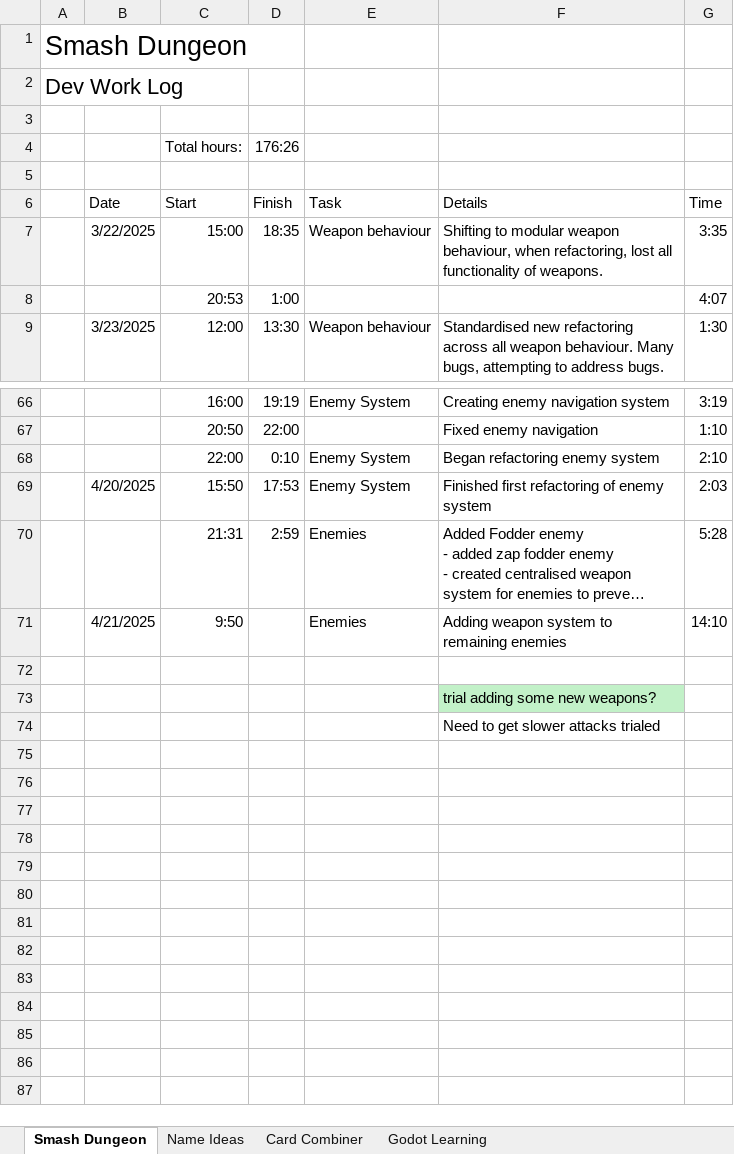
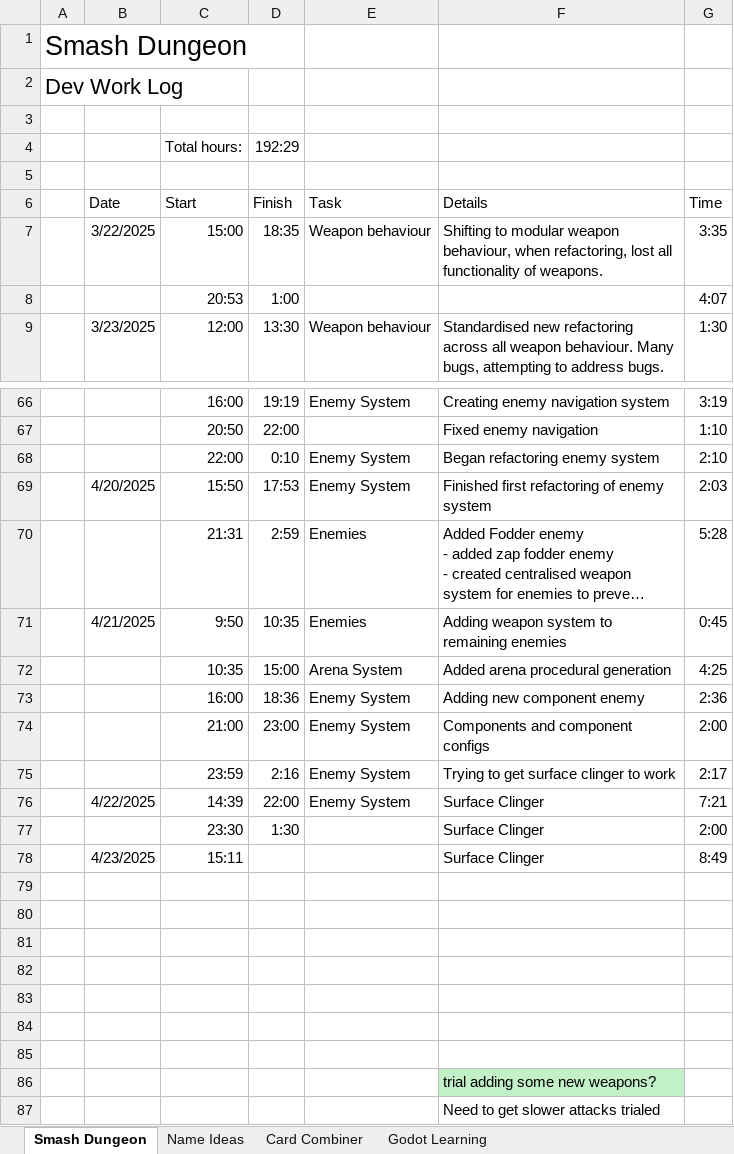
Before and after one commit to adam-j-s/dungeonsmash, an Excel workbook: SD_WorkLog.xlsx, sheet Smash Dungeon, drawn as a sheet; only a part is shown, gaps mark what is left out; long unchanged cells end in …; values as stored, in another font and other column widths than the file's, no borders; table styles not drawn; the diff names each change by its address in the sheet, - before the commit and + after, or states it on an @@ line.

Commit message:
Failed clinger experiment with component system

```diff
--- a/SD_WorkLog.xlsx (sheet Smash Dungeon)
+++ b/SD_WorkLog.xlsx (sheet Smash Dungeon)
-D4 (Finish): 176:26
+D4 (Finish): 192:29
-D71 (Finish): (empty)
+D71 (Finish): 10:35
-G71 (Time): 14:10
+G71 (Time): 0:45
+row 72:  |  | 10:35 | 15:00 | Arena System | Added arena procedural generation | 4:25
+row 73:  |  | 16:00 | 18:36 | Enemy System | Adding new component enemy | 2:36
+row 74:  |  | 21:00 | 23:00 | Enemy System | Components and component configs | 2:00
+row 75:  |  | 23:59 | 2:16 | Enemy System | Trying to get surface clinger to work | 2:17
+row 76:  | 4/22/2025 | 14:39 | 22:00 | Enemy System | Surface Clinger | 7:21
+row 77:  |  | 23:30 | 1:30 |  | Surface Clinger | 2:00
+row 78:  | 4/23/2025 | 15:11 |  |  | Surface Clinger | 8:49
+row 79: (empty)
+row 80: (empty)
+row 81: (empty)
+row 82: (empty)
+row 83: (empty)
+row 84: (empty)
```
Also changed, not shown: 28 other files.
